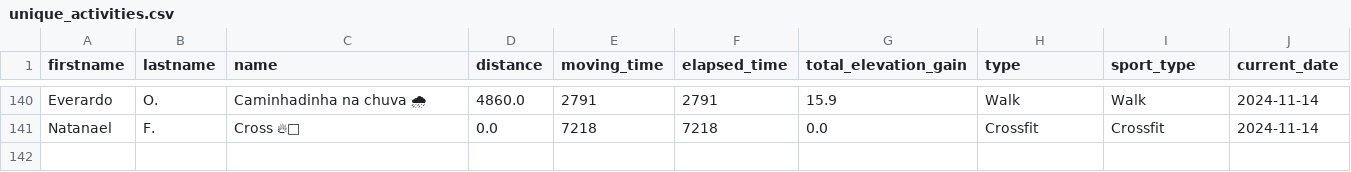
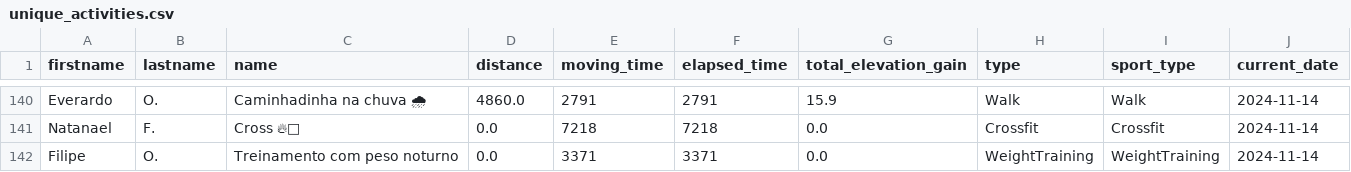
Before and after one commit to test7373/python-strava-champion, a CSV file: unique_activities.csv, drawn as a sheet; only a part is shown, gaps mark what is left out; the diff names each change by its address in the sheet, - before the commit and + after, or states it on an @@ line.

```diff
--- a/unique_activities.csv
+++ b/unique_activities.csv
+row 142: Filipe | O. | Treinamento com peso noturno | 0.0 | 3371 | 3371 | 0.0 | WeightTraining | WeightTraining | 2024-11-14
```
Also changed, not shown: participant_scores_with_details.csv, unique_activities_old.csv, 1 other file.
